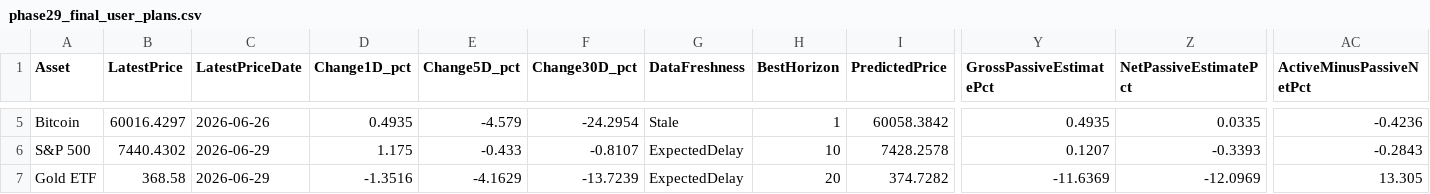
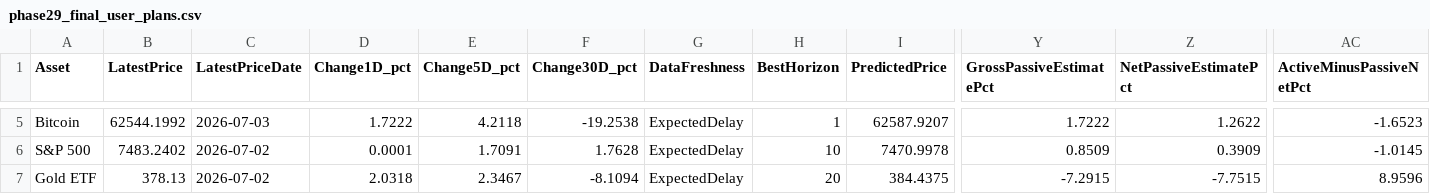
Before and after one commit to poojanbhardwaj/GoldPricePrediction-QuantSystem, a CSV file: artifacts/latest/phase29_final_user_experience/phase29_final_user_plans.csv, drawn as a sheet; only a part is shown, gaps mark what is left out; the diff covers the shown part only; the diff names each change by its address in the sheet, - before the commit and + after, or states it on an @@ line.

```diff
--- a/artifacts/latest/phase29_final_user_experience/phase29_final_user_plans.csv
+++ b/artifacts/latest/phase29_final_user_experience/phase29_final_user_plans.csv
-B5 (LatestPrice): 60016.4297
+B5 (LatestPrice): 62544.1992
-C5 (LatestPriceDate): 2026-06-26
+C5 (LatestPriceDate): 2026-07-03
-D5 (Change1D_pct): 0.4935
+D5 (Change1D_pct): 1.7222
-E5 (Change5D_pct): -4.579
+E5 (Change5D_pct): 4.2118
-F5 (Change30D_pct): -24.2954
+F5 (Change30D_pct): -19.2538
-G5 (DataFreshness): Stale
+G5 (DataFreshness): ExpectedDelay
-I5 (PredictedPrice): 60058.3842
+I5 (PredictedPrice): 62587.9207
-Y5 (GrossPassiveEstimatePct): 0.4935
+Y5 (GrossPassiveEstimatePct): 1.7222
-Z5 (NetPassiveEstimatePct): 0.0335
+Z5 (NetPassiveEstimatePct): 1.2622
-AC5 (ActiveMinusPassiveNetPct): -0.4236
+AC5 (ActiveMinusPassiveNetPct): -1.6523
-B6 (LatestPrice): 7440.4302
+B6 (LatestPrice): 7483.2402
-C6:C7 (LatestPriceDate): 2026-06-29
+C6:C7 (LatestPriceDate): 2026-07-02
-D6 (Change1D_pct): 1.175
+D6 (Change1D_pct): 0.0001
-E6 (Change5D_pct): -0.433
+E6 (Change5D_pct): 1.7091
-F6 (Change30D_pct): -0.8107
+F6 (Change30D_pct): 1.7628
-I6 (PredictedPrice): 7428.2578
+I6 (PredictedPrice): 7470.9978
-Y6 (GrossPassiveEstimatePct): 0.1207
+Y6 (GrossPassiveEstimatePct): 0.8509
-Z6 (NetPassiveEstimatePct): -0.3393
+Z6 (NetPassiveEstimatePct): 0.3909
-AC6 (ActiveMinusPassiveNetPct): -0.2843
+AC6 (ActiveMinusPassiveNetPct): -1.0145
-B7 (LatestPrice): 368.58
+B7 (LatestPrice): 378.13
-D7 (Change1D_pct): -1.3516
+D7 (Change1D_pct): 2.0318
-E7 (Change5D_pct): -4.1629
+E7 (Change5D_pct): 2.3467
-F7 (Change30D_pct): -13.7239
+F7 (Change30D_pct): -8.1094
-I7 (PredictedPrice): 374.7282
+I7 (PredictedPrice): 384.4375
-Y7 (GrossPassiveEstimatePct): -11.6369
+Y7 (GrossPassiveEstimatePct): -7.2915
-Z7 (NetPassiveEstimatePct): -12.0969
+Z7 (NetPassiveEstimatePct): -7.7515
-AC7 (ActiveMinusPassiveNetPct): 13.305
+AC7 (ActiveMinusPassiveNetPct): 8.9596
```
Also changed, not shown: 30 edited cells elsewhere in this file, artifacts/latest/phase29_final_user_experience/phase29_all_asset_prediction_snapshot.csv, artifacts/latest/phase29_final_user_experience/phase29_cost_aware_asset_plans.csv, 1 other file.
